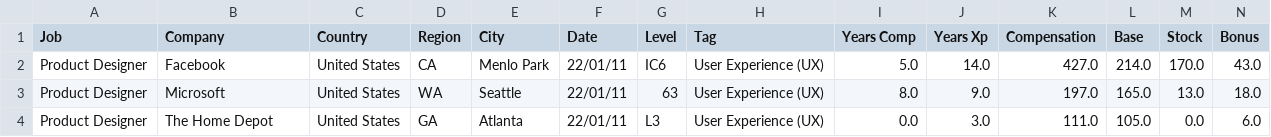
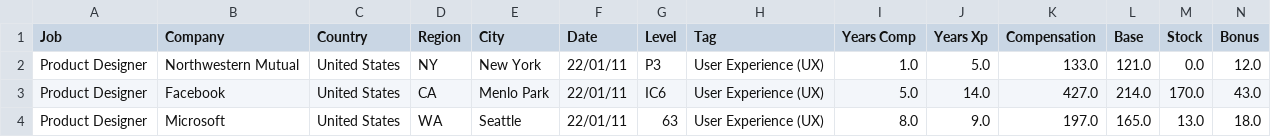
Before and after one commit to afruoy/scraper-levels.fyi, a CSV file: db/Product Designer.csv, drawn as a sheet; only a part is shown; the shorter side is filled out with more unchanged rows; rows hold the shown columns only; the diff names each change by its address in the sheet, - before the commit and + after, or states it on an @@ line.

```diff
--- a/db/Product Designer.csv
+++ b/db/Product Designer.csv
+row 2: Product Designer | Northwestern Mutual | United States | NY | New York | 22/01/11 | P3 | User Experience (UX) | 1.0 | 5.0 | 133.0 | 121.0 | 0.0 | 12.0
```
Also changed, not shown: db/Business Analyst.csv, db/Product Manager.csv, 8 other files.
